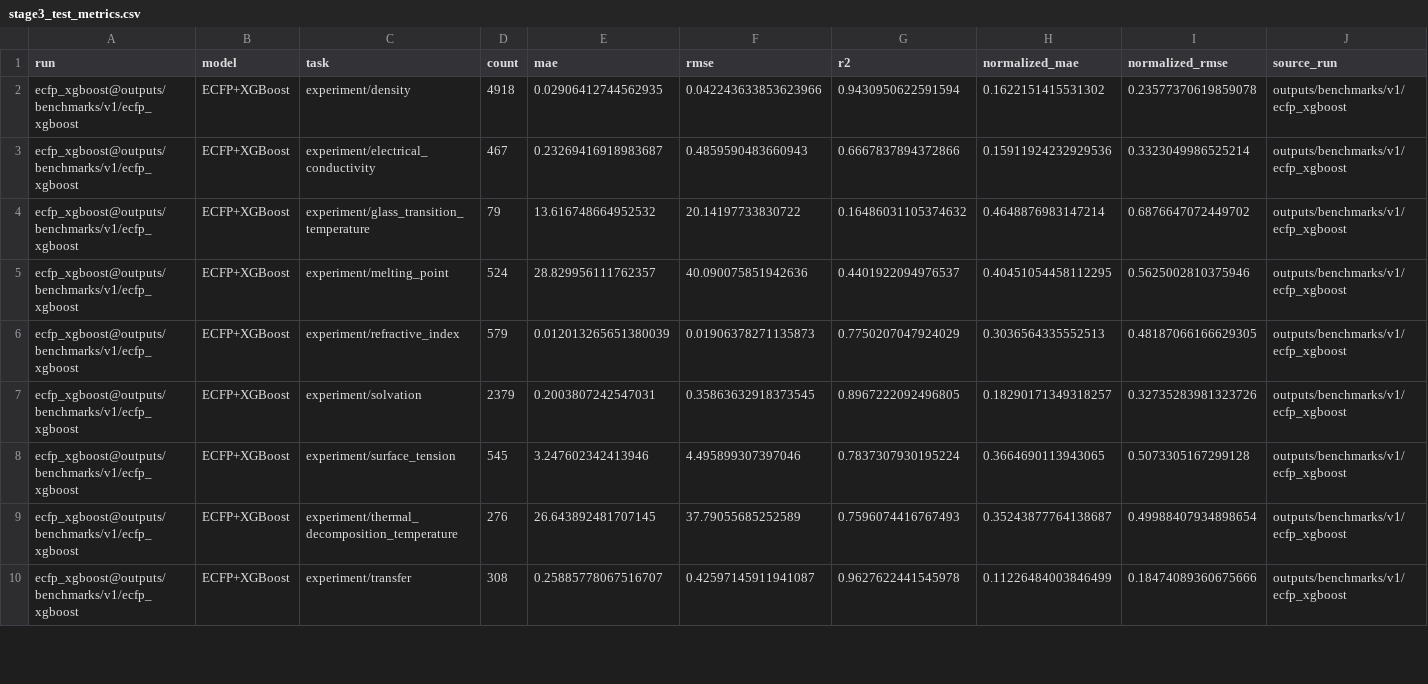
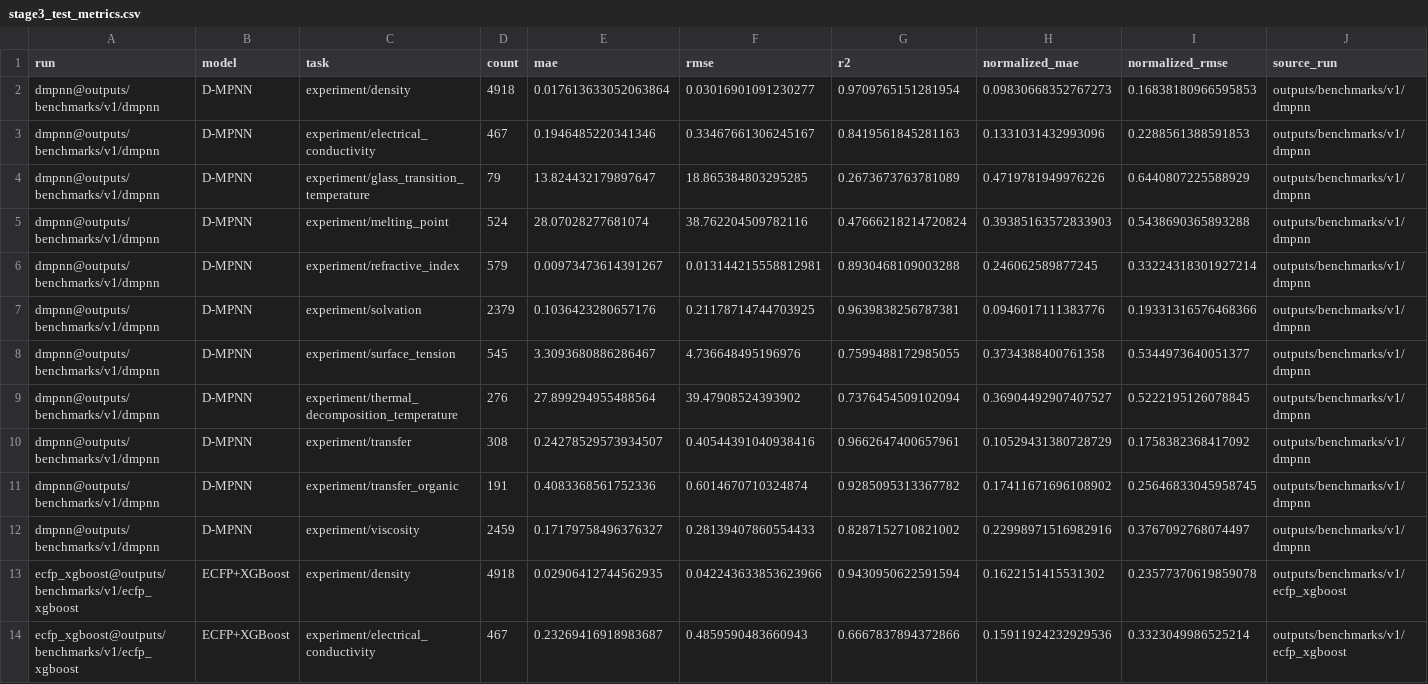
Before and after one commit to SuperPSun/ILUME, a CSV file: summary/stage3_test_metrics.csv, drawn as a sheet; only a part is shown; the shorter side is filled out with more unchanged rows.

Commit message:
Add benchmark results for D-MPNN and ECFP+XGBoost; introduce tests for MolFormer
- Updated `sweep_status.csv` to include results for D-MPNN and ECFP+XGBoost benchmarks.
- Added a new test file `test_molformer.py` with comprehensive tests for MolFormer functionality, including configuration resolution, environment dispatch, and model behavior.
- Implemented a fake tokenizer and backbone for testing purposes.
- Verified training job counts and ensured proper handling of overlength filtering in datasets.

```diff
--- a/summary/stage3_test_metrics.csv
+++ b/summary/stage3_test_metrics.csv
@@ -1,2 +1,13 @@
 run,model,task,count,mae,rmse,r2,normalized_mae,normalized_rmse,source_run
+dmpnn@outputs/benchmarks/v1/dmpnn,D-MPNN,experiment/density,4918,0.017613633052063864,0.03016901091230277,0.9709765151281954,0.09830668352767273,0.16838180966595853,outputs/benchmarks/v1/dmpnn
+dmpnn@outputs/benchmarks/v1/dmpnn,D-MPNN,experiment/electrical_conductivity,467,0.1946485220341346,0.33467661306245167,0.8419561845281163,0.1331031432993096,0.2288561388591853,outputs/benchmarks/v1/dmpnn
+dmpnn@outputs/benchmarks/v1/dmpnn,D-MPNN,experiment/glass_transition_temperature,79,13.824432179897647,18.865384803295285,0.2673673763781089,0.4719781949976226,0.6440807225588929,outputs/benchmarks/v1/dmpnn
+dmpnn@outputs/benchmarks/v1/dmpnn,D-MPNN,experiment/melting_point,524,28.07028277681074,38.762204509782116,0.47666218214720824,0.39385163572833903,0.5438690365893288,outputs/benchmarks/v1/dmpnn
+dmpnn@outputs/benchmarks/v1/dmpnn,D-MPNN,experiment/refractive_index,579,0.00973473614391267,0.013144215558812981,0.8930468109003288,0.246062589877245,0.33224318301927214,outputs/benchmarks/v1/dmpnn
+dmpnn@outputs/benchmarks/v1/dmpnn,D-MPNN,experiment/solvation,2379,0.1036423280657176,0.21178714744703925,0.9639838256787381,0.0946017111383776,0.19331316576468366,outputs/benchmarks/v1/dmpnn
+dmpnn@outputs/benchmarks/v1/dmpnn,D-MPNN,experiment/surface_tension,545,3.3093680886286467,4.736648495196976,0.7599488172985055,0.3734388400761358,0.5344973640051377,outputs/benchmarks/v1/dmpnn
+dmpnn@outputs/benchmarks/v1/dmpnn,D-MPNN,experiment/thermal_decomposition_temperature,276,27.899294955488564,39.47908524393902,0.7376454509102094,0.36904492907407527,0.5222195126078845,outputs/benchmarks/v1/dmpnn
+dmpnn@outputs/benchmarks/v1/dmpnn,D-MPNN,experiment/transfer,308,0.24278529573934507,0.40544391040938416,0.9662647400657961,0.10529431380728729,0.1758382368417092,outputs/benchmarks/v1/dmpnn
+dmpnn@outputs/benchmarks/v1/dmpnn,D-MPNN,experiment/transfer_organic,191,0.4083368561752336,0.6014670710324874,0.9285095313367782,0.17411671696108902,0.25646833045958745,outputs/benchmarks/v1/dmpnn
+dmpnn@outputs/benchmarks/v1/dmpnn,D-MPNN,experiment/viscosity,2459,0.17179758496376327,0.28139407860554433,0.8287152710821002,0.22998971516982916,0.3767092768074497,outputs/benchmarks/v1/dmpnn
 ecfp_xgboost@outputs/benchmarks/v1/ecfp_xgboost,ECFP+XGBoost,experiment/density,4918,0.02906412744562935,0.042243633853623966,0.9430950622591594,0.1622151415531302,0.23577370619859078,outputs/benchmarks/v1/ecfp_xgboost
```
Also changed, not shown: summary/stage2_core_physics_metrics.csv, summary/stage2_partial_charge_leaderboard.csv, 27 other files.
